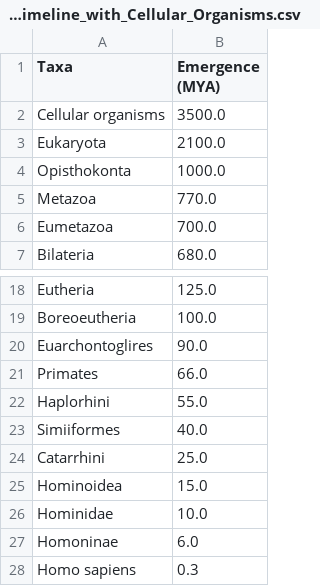
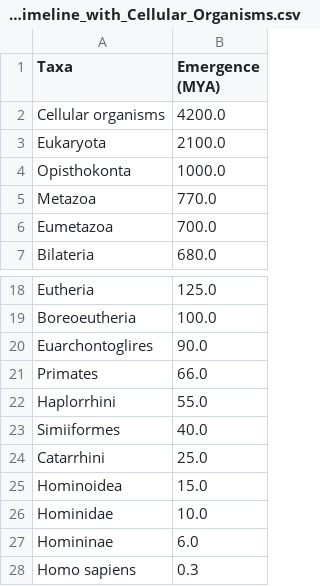
Before and after one commit to RishabHaldar/PhyloFastStrat, a CSV file: data/Final_Taxa_Emergence_Timeline_with_Cellular_Organisms.csv, drawn as a sheet; only a part is shown, gaps mark what is left out.

Commit message:
Update LUCA date to 4200 MYA; fix Haplorrhini/Homininae spellings

```diff
--- a/data/Final_Taxa_Emergence_Timeline_with_Cellular_Organisms.csv
+++ b/data/Final_Taxa_Emergence_Timeline_with_Cellular_Organisms.csv
@@ -1,3 +1,3 @@
 Taxa,Emergence (MYA)
-Cellular organisms,3500.0
+Cellular organisms,4200.0
 Eukaryota,2100.0
@@ -21,3 +21,3 @@ Euarchontoglires,90.0
 Primates,66.0
-Haplorhini,55.0
+Haplorrhini,55.0
 Simiiformes,40.0
@@ -26,3 +26,3 @@ Hominoidea,15.0
 Hominidae,10.0
-Homoninae,6.0
+Homininae,6.0
 Homo sapiens,0.3
```
